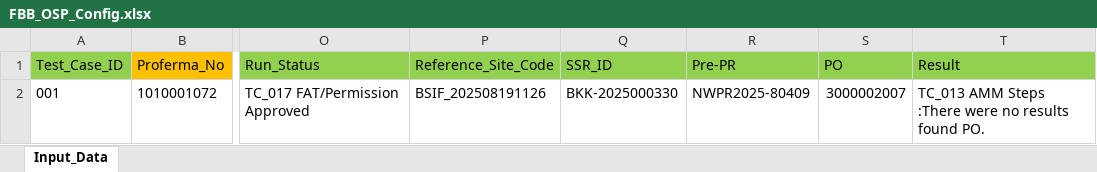
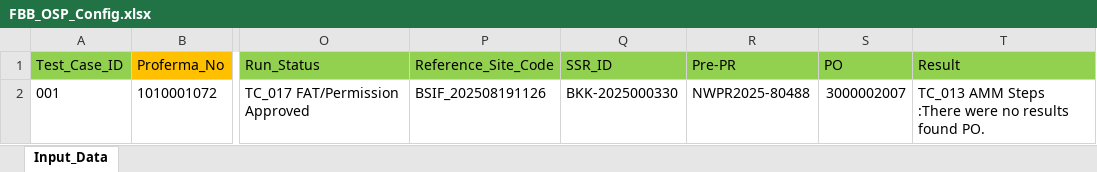
Before and after one commit to ArnonJitrathai/Transporter, an Excel workbook: data file/FBB_OSP_Config.xlsx, sheet Input_Data, drawn as a sheet; only a part is shown, gaps mark what is left out; values as stored, in another font and other column widths than the file's, no borders; the diff names each change by its address in the sheet, - before the commit and + after, or states it on an @@ line.

```diff
--- a/data file/FBB_OSP_Config.xlsx (sheet Input_Data)
+++ b/data file/FBB_OSP_Config.xlsx (sheet Input_Data)
-R2 (Pre-PR): NWPR2025-80409
+R2 (Pre-PR): NWPR2025-80488
```
Also changed, not shown: 13 other files.
